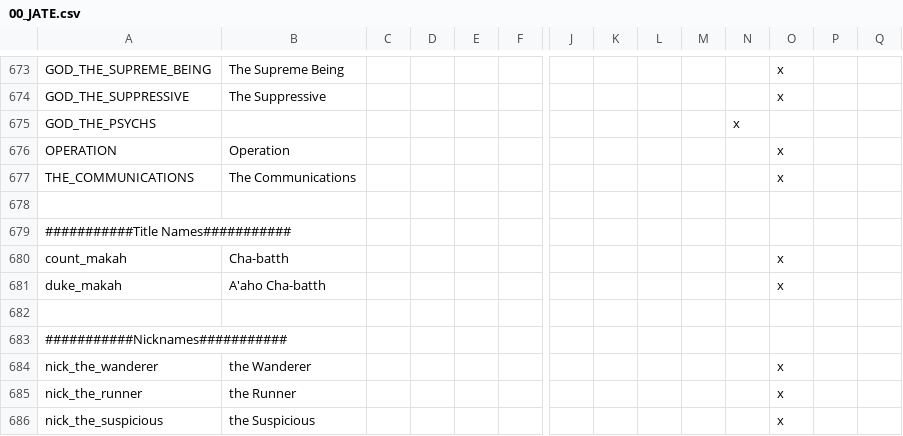
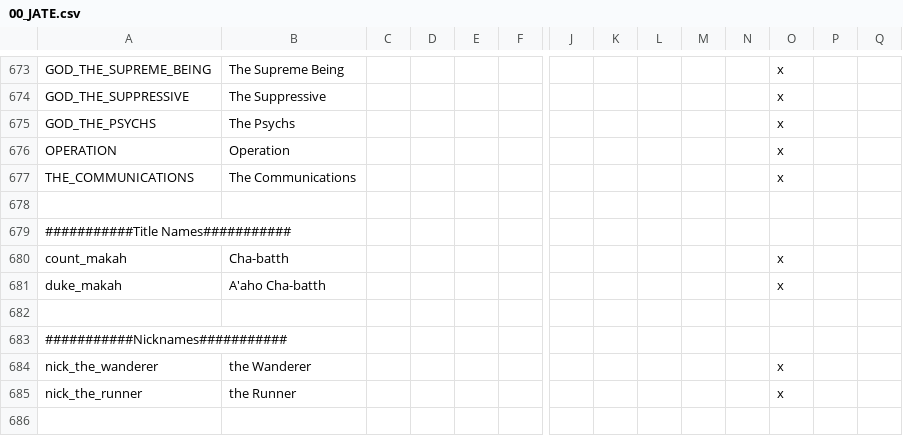
Before and after one commit to ShiatAli/JAtE, a CSV file: Just After the End/localisation/00_JATE.csv, drawn as a sheet; only a part is shown, gaps mark what is left out; rows hold the shown columns only; the diff names each change by its address in the sheet, - before the commit and + after, or states it on an @@ line.

Commit message:
scientology localization fix

```diff
--- a/Just After the End/localisation/00_JATE.csv
+++ b/Just After the End/localisation/00_JATE.csv
-B675: (empty)
+B675: The Psychs
-N675: x
+N675: (empty)
-O675: (empty)
+O675: x
-row 686: nick_the_suspicious | the Suspicious |  |  |  |  |  |  |  |  |  | x
```
